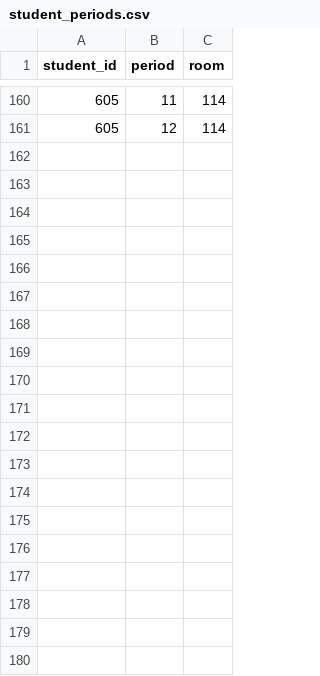
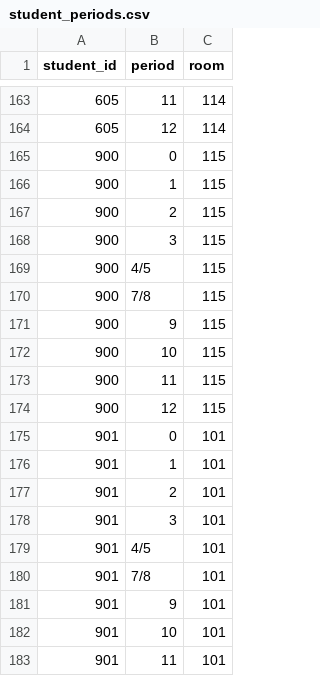
Before and after one commit to InfusedChooch/fuzzy-tribble, a CSV file: Seed/student_periods.csv, drawn as a sheet; only a part is shown, gaps mark what is left out; the diff covers the shown part only.

Commit message:
Student Page

```diff
--- a/Seed/student_periods.csv
+++ b/Seed/student_periods.csv
@@ -161 +164,20 @@ student_id,period,room
 605,12,114
+900,0,115
+900,1,115
+900,2,115
+900,3,115
+900,4/5,115
+900,7/8,115
+900,9,115
+900,10,115
+900,11,115
+900,12,115
+901,0,101
+901,1,101
+901,2,101
+901,3,101
+901,4/5,101
+901,7/8,101
+901,9,101
+901,10,101
+901,11,101
```
Also changed, not shown: 14 added rows elsewhere in this file, Seed/masterlist.csv, 34 other files.
